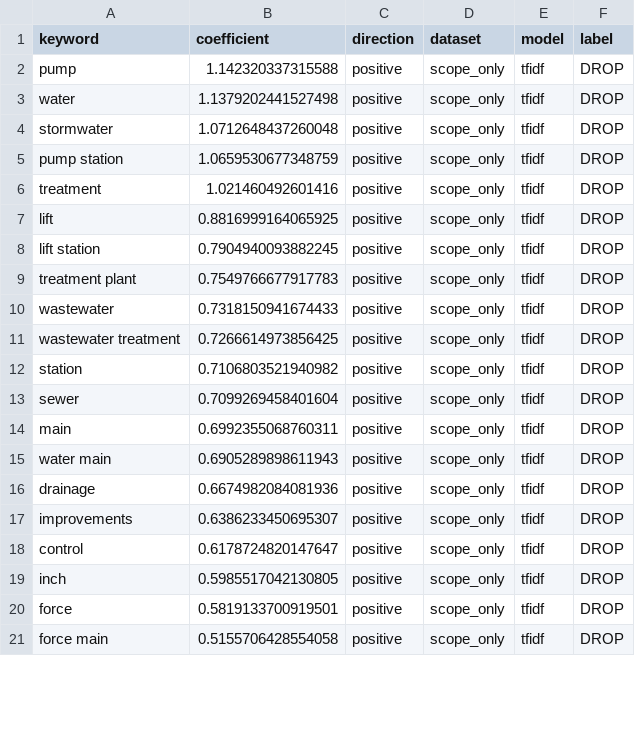
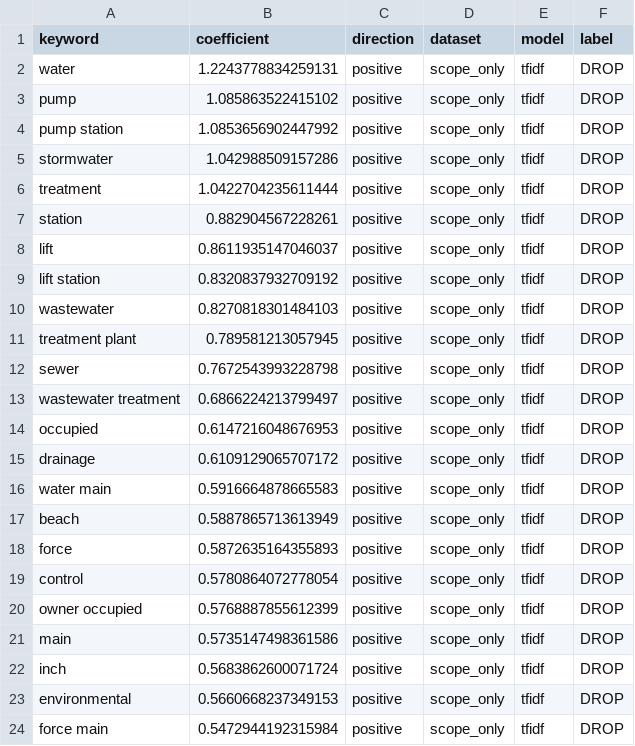
Before and after one commit to Knoka1/model_training_studies, a CSV file: HG_keyword_analysis/outputs/hg_labeled_scope_only_final/keywords/scope_only_tfidf_drop.csv, drawn as a sheet; only a part is shown; the diff covers the shown part only.

```diff
--- a/HG_keyword_analysis/outputs/hg_labeled_scope_only_final/keywords/scope_only_tfidf_drop.csv
+++ b/HG_keyword_analysis/outputs/hg_labeled_scope_only_final/keywords/scope_only_tfidf_drop.csv
@@ -1,21 +1,24 @@
 keyword,coefficient,direction,dataset,model,label
-pump,1.142320337315588,positive,scope_only,tfidf,DROP
-water,1.1379202441527498,positive,scope_only,tfidf,DROP
-stormwater,1.0712648437260048,positive,scope_only,tfidf,DROP
-pump station,1.0659530677348759,positive,scope_only,tfidf,DROP
-treatment,1.021460492601416,positive,scope_only,tfidf,DROP
-lift,0.8816999164065925,positive,scope_only,tfidf,DROP
-lift station,0.7904940093882245,positive,scope_only,tfidf,DROP
-treatment plant,0.7549766677917783,positive,scope_only,tfidf,DROP
-wastewater,0.7318150941674433,positive,scope_only,tfidf,DROP
-wastewater treatment,0.7266614973856425,positive,scope_only,tfidf,DROP
-station,0.7106803521940982,positive,scope_only,tfidf,DROP
-sewer,0.7099269458401604,positive,scope_only,tfidf,DROP
-main,0.6992355068760311,positive,scope_only,tfidf,DROP
-water main,0.6905289898611943,positive,scope_only,tfidf,DROP
-drainage,0.6674982084081936,positive,scope_only,tfidf,DROP
-improvements,0.6386233450695307,positive,scope_only,tfidf,DROP
-control,0.6178724820147647,positive,scope_only,tfidf,DROP
-inch,0.5985517042130805,positive,scope_only,tfidf,DROP
-force,0.5819133700919501,positive,scope_only,tfidf,DROP
-force main,0.5155706428554058,positive,scope_only,tfidf,DROP
+water,1.2243778834259131,positive,scope_only,tfidf,DROP
+pump,1.085863522415102,positive,scope_only,tfidf,DROP
+pump station,1.0853656902447992,positive,scope_only,tfidf,DROP
+stormwater,1.042988509157286,positive,scope_only,tfidf,DROP
+treatment,1.0422704235611444,positive,scope_only,tfidf,DROP
+station,0.882904567228261,positive,scope_only,tfidf,DROP
+lift,0.8611935147046037,positive,scope_only,tfidf,DROP
+lift station,0.8320837932709192,positive,scope_only,tfidf,DROP
+wastewater,0.8270818301484103,positive,scope_only,tfidf,DROP
+treatment plant,0.789581213057945,positive,scope_only,tfidf,DROP
+sewer,0.7672543993228798,positive,scope_only,tfidf,DROP
+wastewater treatment,0.6866224213799497,positive,scope_only,tfidf,DROP
+occupied,0.6147216048676953,positive,scope_only,tfidf,DROP
+drainage,0.6109129065707172,positive,scope_only,tfidf,DROP
+water main,0.5916664878665583,positive,scope_only,tfidf,DROP
+beach,0.5887865713613949,positive,scope_only,tfidf,DROP
+force,0.5872635164355893,positive,scope_only,tfidf,DROP
+control,0.5780864072778054,positive,scope_only,tfidf,DROP
+owner occupied,0.5768887855612399,positive,scope_only,tfidf,DROP
+main,0.5735147498361586,positive,scope_only,tfidf,DROP
+inch,0.5683862600071724,positive,scope_only,tfidf,DROP
+environmental,0.5660668237349153,positive,scope_only,tfidf,DROP
+force main,0.5472944192315984,positive,scope_only,tfidf,DROP
```
Also changed, not shown: 2 added rows, 5 removed rows and 6 edited cells elsewhere in this file, HG_keyword_analysis/outputs/hg_labeled_scope_only_final/keywords/scope_only_semantic_drop.csv, HG_keyword_analysis/outputs/hg_labeled_scope_only_final/keywords/scope_only_semantic_pursue.csv, 16 other files.
